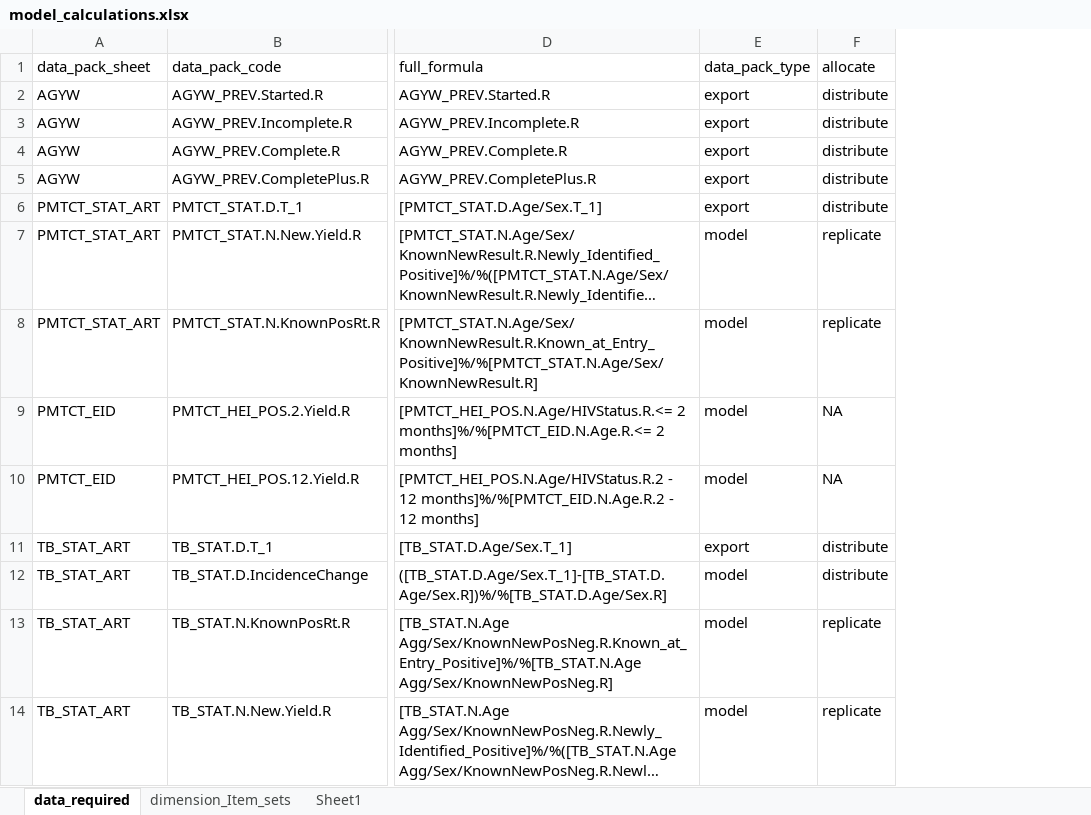
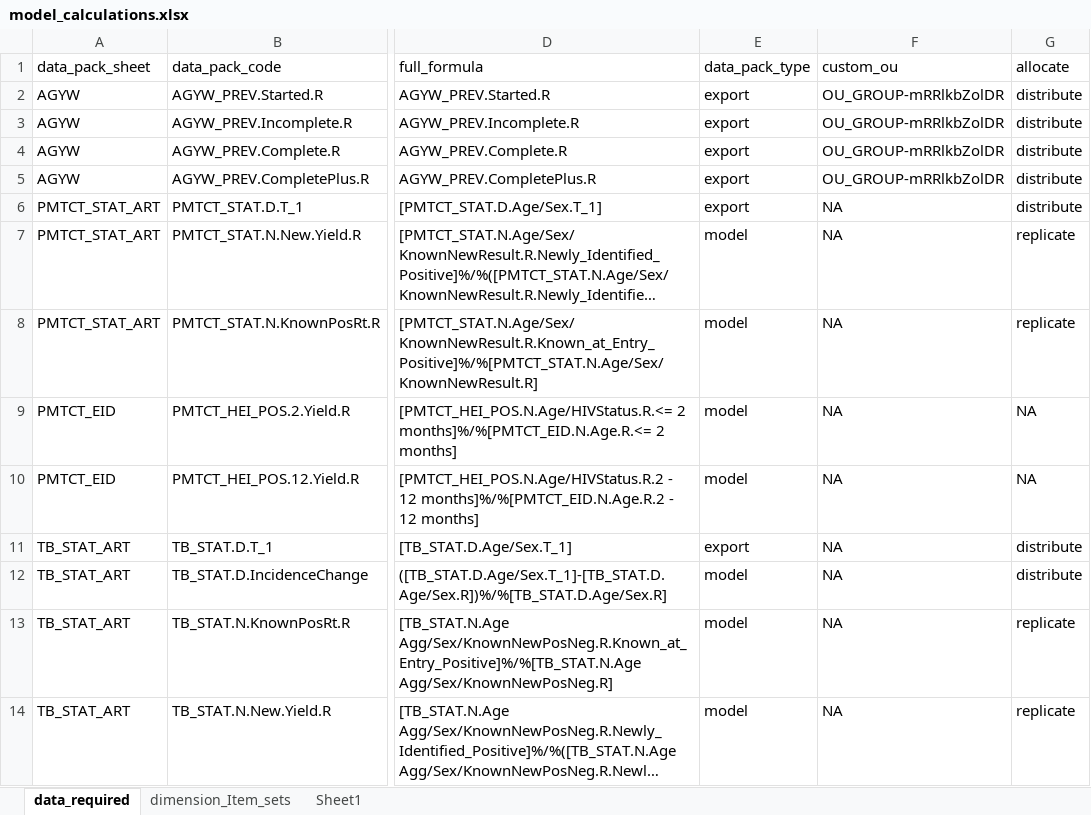
Before and after one commit to pepfar-datim/data-pack-commons, an Excel workbook: data-raw/model_calculations/model_calculations.xlsx, sheet data_required, drawn as a sheet; only a part is shown, gaps mark what is left out; long unchanged cells end in …; values as stored, in another font and other column widths than the file's, no borders; the diff names each change by its address in the sheet, - before the commit and + after, or states it on an @@ line.

Commit message:
data_required name test status dimension name updates and data required custom_ou column

```diff
--- a/data-raw/model_calculations/model_calculations.xlsx (sheet data_required)
+++ b/data-raw/model_calculations/model_calculations.xlsx (sheet data_required)
+column F, rows 1-14: custom_ou | OU_GROUP-mRRlkbZolDR | OU_GROUP-mRRlkbZolDR | OU_GROUP-mRRlkbZolDR | OU_GROUP-mRRlkbZolDR | NA | NA | NA | NA | NA | NA | NA | NA | NA
```
Also changed, not shown: sheet dimension_Item_sets, hidden cells, 6 other files.
